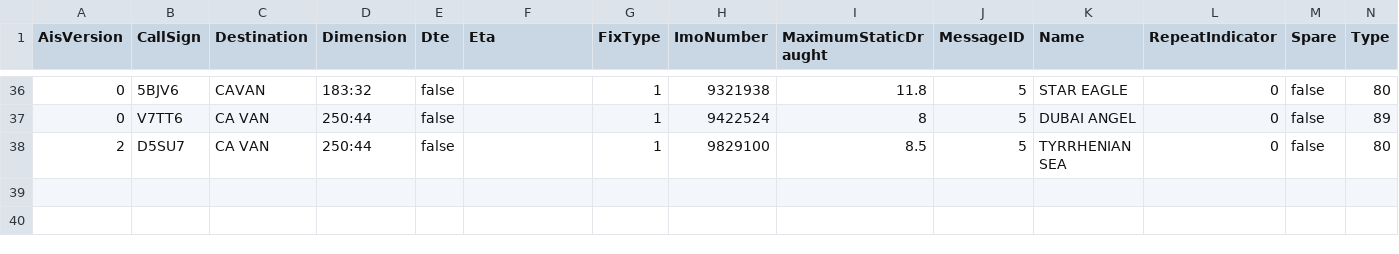
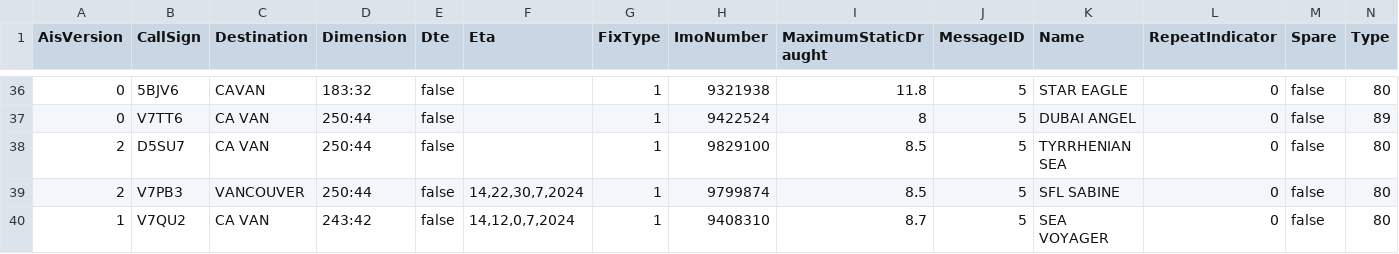
Before and after one commit to vs-postmedia/tanker-tracker, a CSV file: data/ships-data.csv, drawn as a sheet; only a part is shown, gaps mark what is left out; rows hold the shown columns only; the diff names each change by its address in the sheet, - before the commit and + after, or states it on an @@ line.

Commit message:
refactored to use imo & eta instead of date when checking if new ship is moored

```diff
--- a/data/ships-data.csv
+++ b/data/ships-data.csv
+row 39: 2 | V7PB3 | VANCOUVER | 250:44 | false | 14,22,30,7,2024 | 1 | 9799874 | 8.5 | 5 | SFL SABINE | 0 | false | 80
+row 40: 1 | V7QU2 | CA VAN | 243:42 | false | 14,12,0,7,2024 | 1 | 9408310 | 8.7 | 5 | SEA VOYAGER | 0 | false | 80
```
Also changed, not shown: 2 other files.
